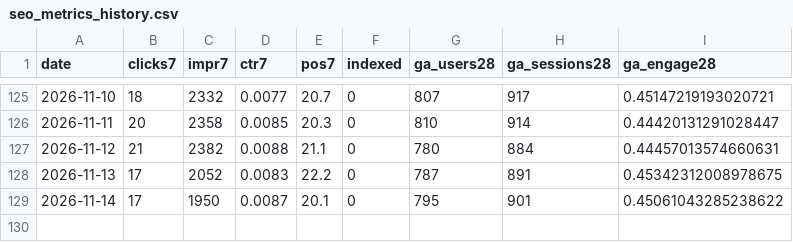
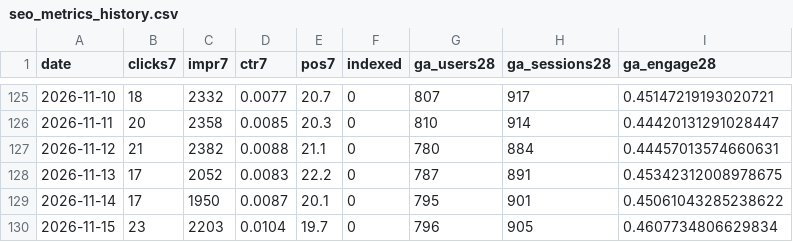
Before and after one commit to ededdeddyw/football-highlights-compass, a CSV file: docs/seo_metrics_history.csv, drawn as a sheet; only a part is shown, gaps mark what is left out; the diff names each change by its address in the sheet, - before the commit and + after, or states it on an @@ line.

```diff
--- a/docs/seo_metrics_history.csv
+++ b/docs/seo_metrics_history.csv
+row 130: 2026-11-15 | 23 | 2203 | 0.0104 | 19.7 | 0 | 796 | 905 | 0.4607734806629834
```
Also changed, not shown: docs/seo_category_history.csv, 1 other file.
